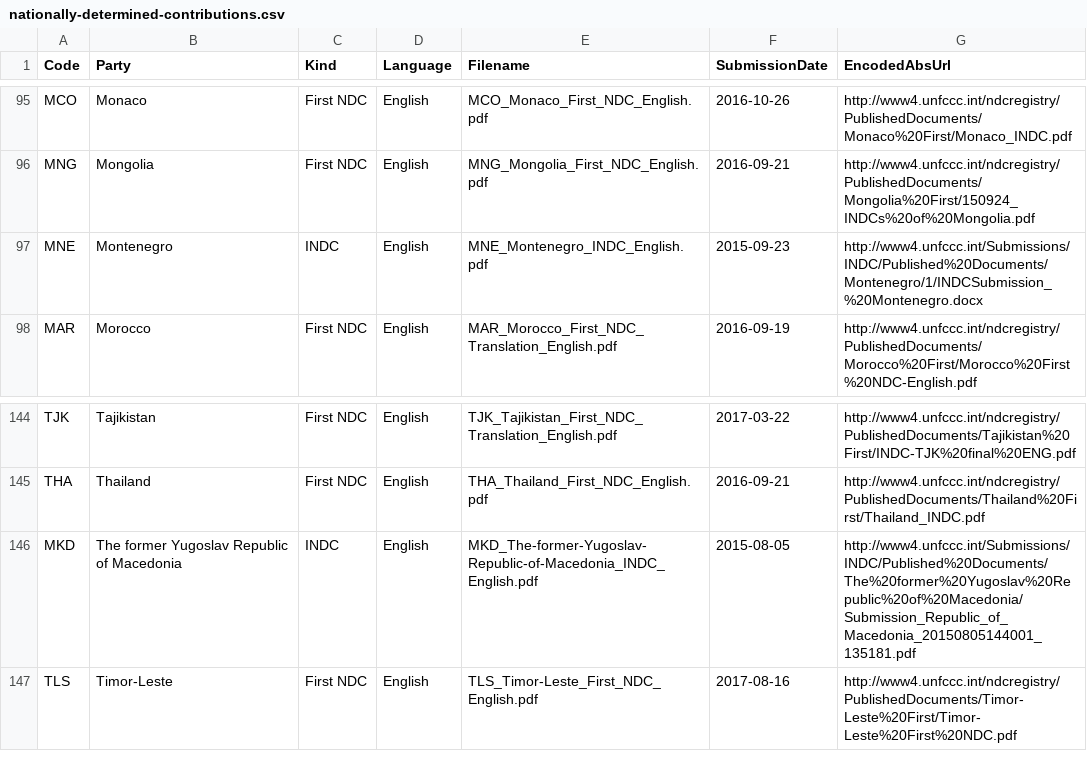
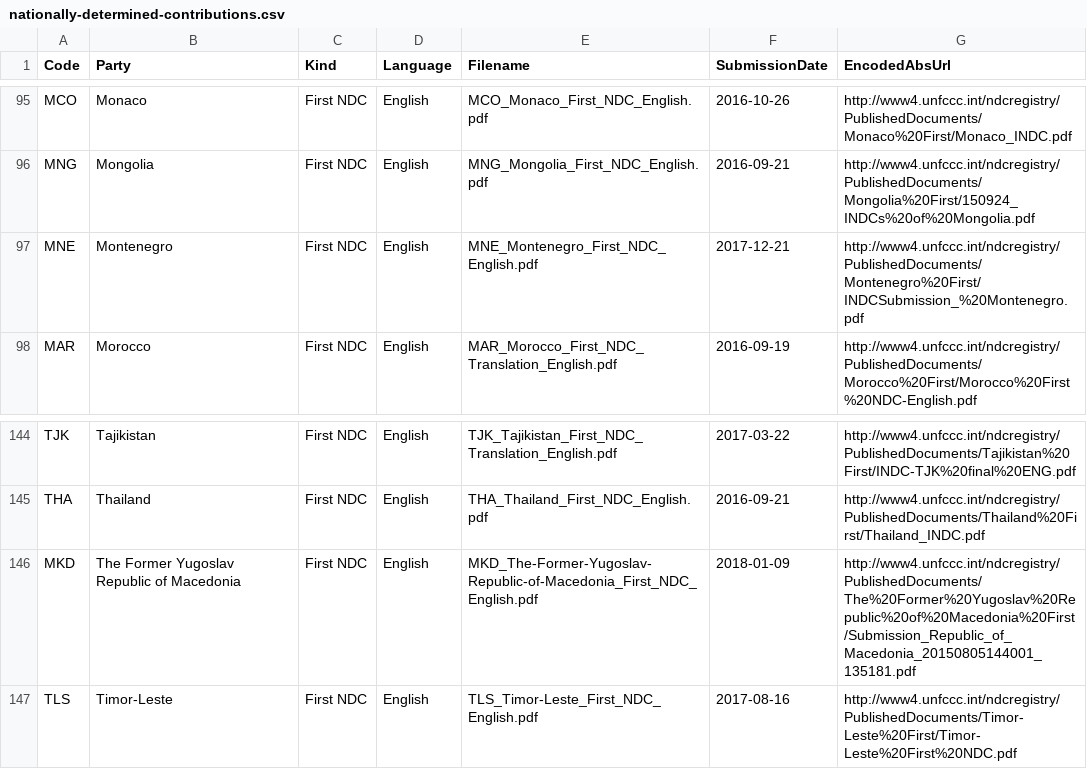
Before and after one commit to openclimatedata/national-climate-plans, a CSV file: data/nationally-determined-contributions.csv, drawn as a sheet; only a part is shown, gaps mark what is left out.

```diff
--- a/data/nationally-determined-contributions.csv
+++ b/data/nationally-determined-contributions.csv
@@ -96,3 +96,3 @@ MCO,Monaco,First NDC,English,MCO_Monaco_First_NDC_English.pdf,2016-10-26,http://
 MNG,Mongolia,First NDC,English,MNG_Mongolia_First_NDC_English.pdf,2016-09-21,http://www4.unfccc.int/ndcregistry/PublishedDocuments/Mongolia%20First/150924_INDCs%20of%20Mongolia.pdf
-MNE,Montenegro,INDC,English,MNE_Montenegro_INDC_English.pdf,2015-09-23,http://www4.unfccc.int/Submissions/INDC/Published%20Documents/Montenegro/1/INDCSubmission_%20Montenegro.docx
+MNE,Montenegro,First NDC,English,MNE_Montenegro_First_NDC_English.pdf,2017-12-21,http://www4.unfccc.int/ndcregistry/PublishedDocuments/Montenegro%20First/INDCSubmission_%20Montenegro.pdf
 MAR,Morocco,First NDC,English,MAR_Morocco_First_NDC_Translation_English.pdf,2016-09-19,http://www4.unfccc.int/ndcregistry/PublishedDocuments/Morocco%20First/Morocco%20First%20NDC-English.pdf
@@ -145,3 +145,3 @@ TJK,Tajikistan,First NDC,English,TJK_Tajikistan_First_NDC_Translation_English.pd
 THA,Thailand,First NDC,English,THA_Thailand_First_NDC_English.pdf,2016-09-21,http://www4.unfccc.int/ndcregistry/PublishedDocuments/Thailand%20First/Thailand_INDC.pdf
-MKD,The former Yugoslav Republic of Macedonia,INDC,English,MKD_The-former-Yugoslav-Republic-of-Macedonia_INDC_English.pdf,2015-08-05,http://www4.unfccc.int/Submissions/INDC/Published%20Documents/The%20former%20Yugoslav%20Republic%20of%20Macedonia/Submission_Republic_of_Macedonia_20150805144001_135181.pdf
+MKD,The Former Yugoslav Republic of Macedonia,First NDC,English,MKD_The-Former-Yugoslav-Republic-of-Macedonia_First_NDC_English.pdf,2018-01-09,http://www4.unfccc.int/ndcregistry/PublishedDocuments/The%20Former%20Yugoslav%20Republic%20of%20Macedonia%20First/Submission_Republic_of_Macedonia_20150805144001_135181.pdf
 TLS,Timor-Leste,First NDC,English,TLS_Timor-Leste_First_NDC_English.pdf,2017-08-16,http://www4.unfccc.int/ndcregistry/PublishedDocuments/Timor-Leste%20First/Timor-Leste%20First%20NDC.pdf
```
Also changed, not shown: 3 other files.
